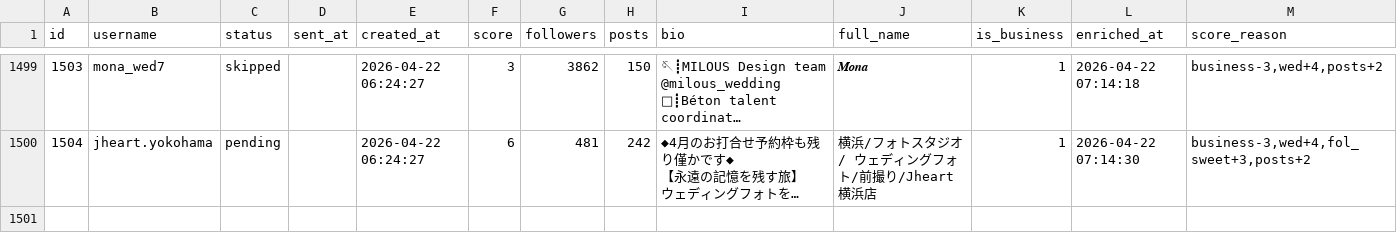
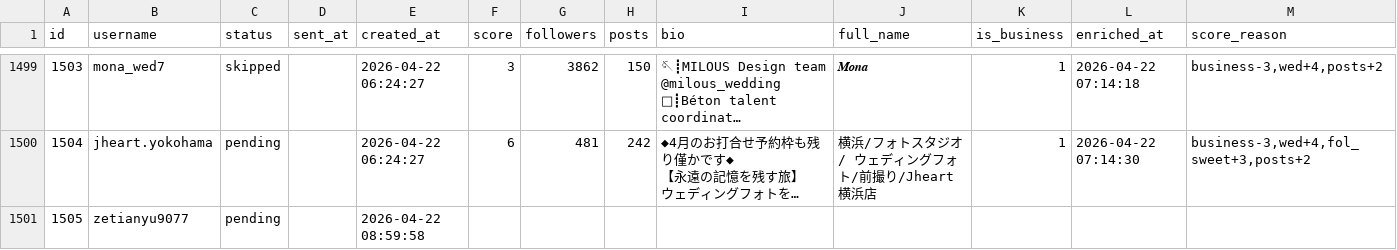
Before and after one commit to badomintonpepe0518-alt/instagram-dm-bot, a CSV file: data/accounts.csv, drawn as a sheet; only a part is shown, gaps mark what is left out; long unchanged cells end in …; the diff names each change by its address in the sheet, - before the commit and + after, or states it on an @@ line.

Commit message:
sync: data update 2026-04-22 09:52

```diff
--- a/data/accounts.csv
+++ b/data/accounts.csv
+row 1501: 1505 | zetianyu9077 | pending |  | 2026-04-22 08:59:58
```
